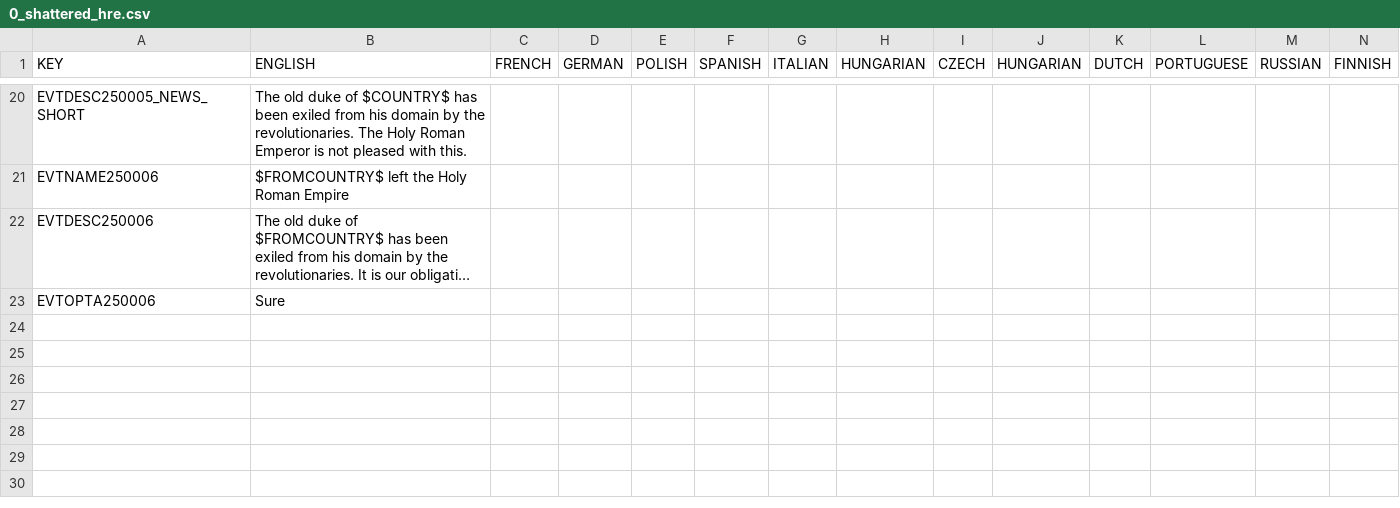
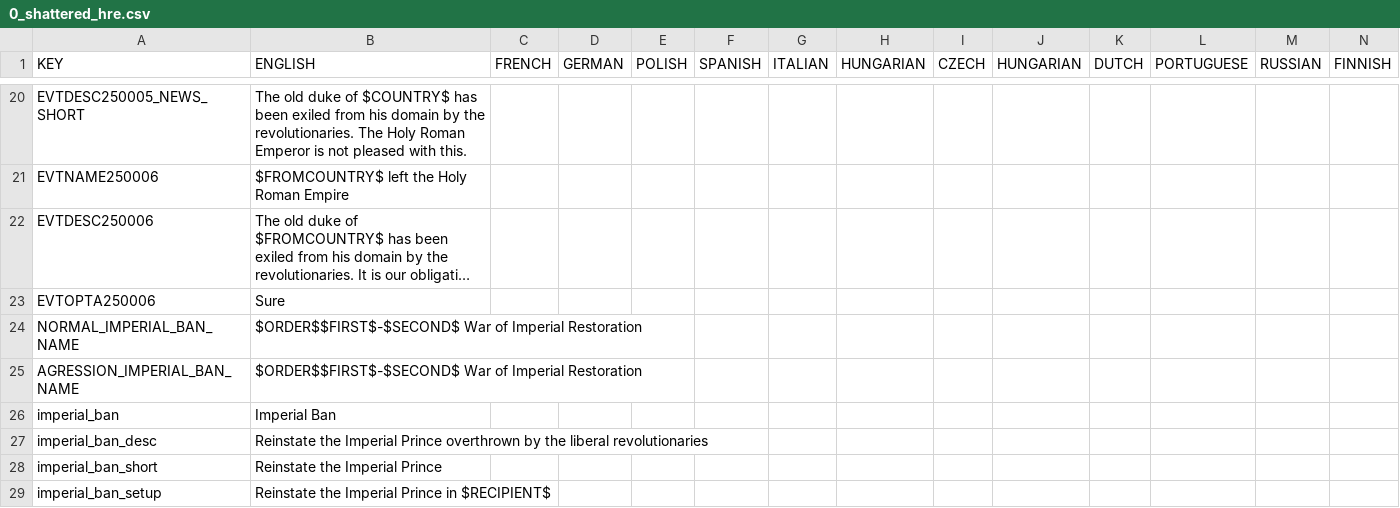
Before and after one commit to cetvrtak/EU4toVic2, a CSV file: EU4toV2/Data_Files/configurables/HPM/localisation/0_shattered_hre.csv, drawn as a sheet; only a part is shown, gaps mark what is left out; long unchanged cells end in …; rows hold the shown columns only; the diff names each change by its address in the sheet, - before the commit and + after, or states it on an @@ line.

Commit message:
Add imperial_ban cb localization

```diff
--- a/EU4toV2/Data_Files/configurables/HPM/localisation/0_shattered_hre.csv
+++ b/EU4toV2/Data_Files/configurables/HPM/localisation/0_shattered_hre.csv
+row 24: NORMAL_IMPERIAL_BAN_NAME | $ORDER$$FIRST$-$SECOND$ War of Imperial Restoration
+row 25: AGRESSION_IMPERIAL_BAN_NAME | $ORDER$$FIRST$-$SECOND$ War of Imperial Restoration
+row 26: imperial_ban | Imperial Ban
+row 27: imperial_ban_desc | Reinstate the Imperial Prince overthrown by the liberal revolutionaries
+row 28: imperial_ban_short | Reinstate the Imperial Prince
+row 29: imperial_ban_setup | Reinstate the Imperial Prince in $RECIPIENT$
```
